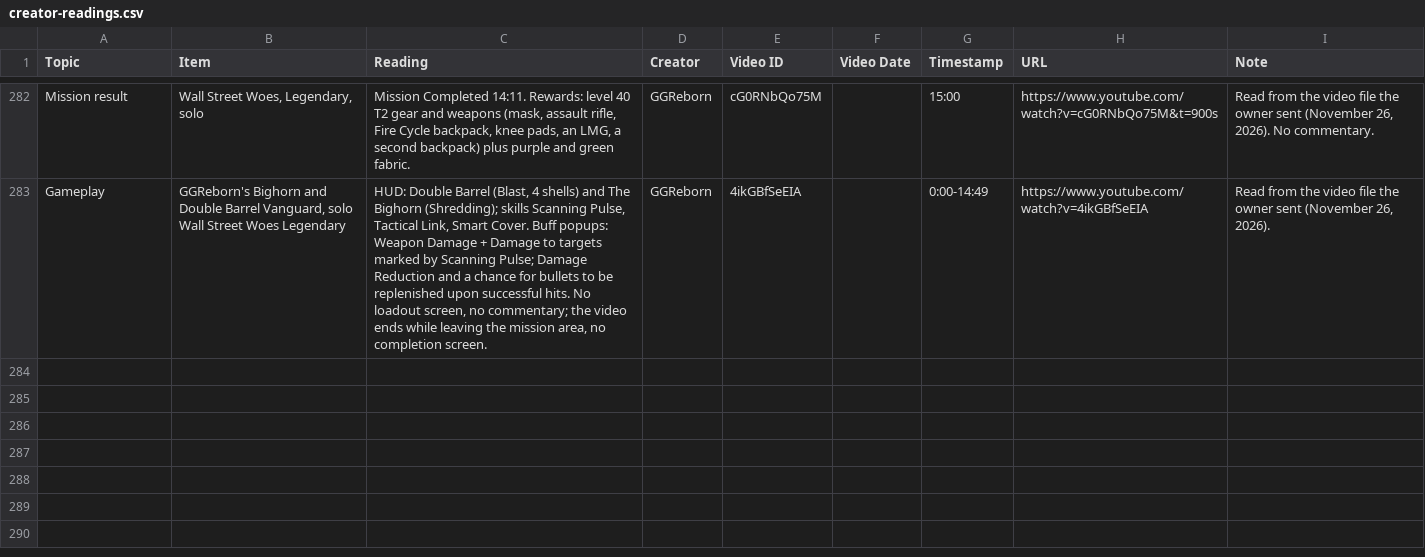
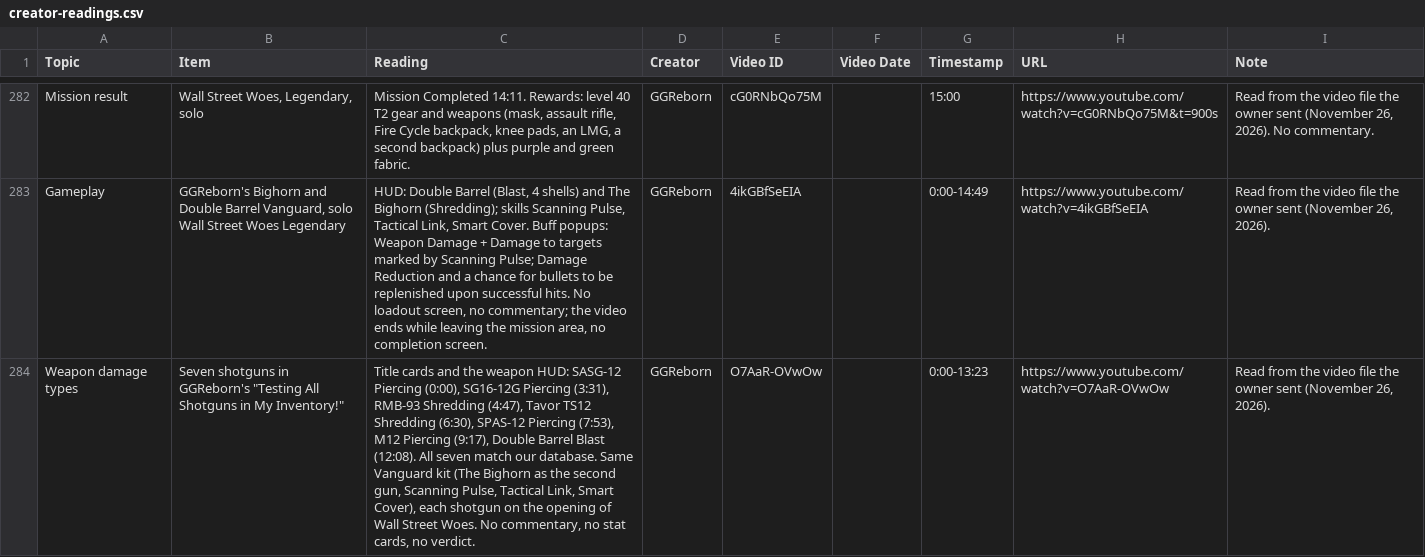
Before and after one commit to cfworx/Resurgence-Builds, a CSV file: research/build-database/creator-readings.csv, drawn as a sheet; only a part is shown, gaps mark what is left out; the diff names each change by its address in the sheet, - before the commit and + after, or states it on an @@ line.

```diff
--- a/research/build-database/creator-readings.csv
+++ b/research/build-database/creator-readings.csv
+row 284: Weapon damage types | Seven shotguns in GGReborn's "Testing All Shotguns in My Inventory!" | Title cards and the weapon HUD: SASG-12 Piercing (0:00), SG16-12G Piercing (3:31), RMB-93 Shredding (4:47), Tavor TS12 Shredding (6:30), SPAS-12 Piercing (7:53), M12 Piercing (9:17), Double Barrel Blast (12:08). All seven match our database. Same Vanguard kit (The Bighorn as the second gun, Scanning Pulse, Tactical Link, Smart Cover), each shotgun on the opening of Wall Street Woes. No commentary, no stat cards, no verdict. | GGReborn | O7AaR-OVwOw |  | 0:00-13:23 | https://www.youtube.com/watch?v=O7AaR-OVwOw | Read from the video file the owner sent (November 26, 2026).
```
Also changed, not shown: 1 other file.
